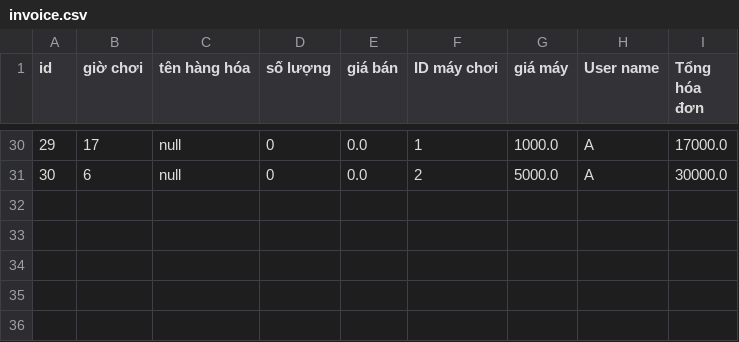
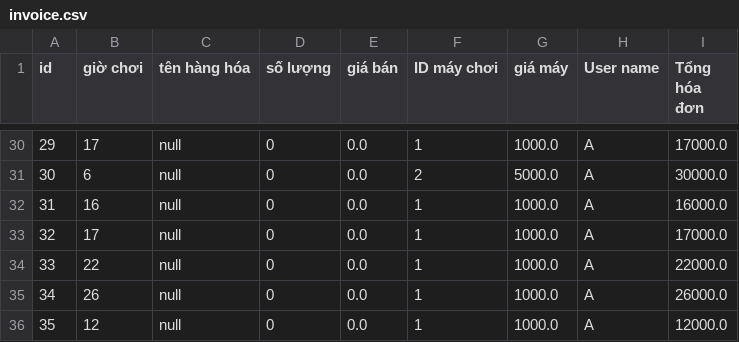
Before and after one commit to XsamaVN/CaseMD2QuanLyQuanNet, a CSV file: src/data/invoice.csv, drawn as a sheet; only a part is shown, gaps mark what is left out; the diff names each change by its address in the sheet, - before the commit and + after, or states it on an @@ line.

```diff
--- a/src/data/invoice.csv
+++ b/src/data/invoice.csv
+row 32: 31 | 16 | null | 0 | 0.0 | 1 | 1000.0 | A | 16000.0
+row 33: 32 | 17 | null | 0 | 0.0 | 1 | 1000.0 | A | 17000.0
+row 34: 33 | 22 | null | 0 | 0.0 | 1 | 1000.0 | A | 22000.0
+row 35: 34 | 26 | null | 0 | 0.0 | 1 | 1000.0 | A | 26000.0
+row 36: 35 | 12 | null | 0 | 0.0 | 1 | 1000.0 | A | 12000.0
```
Also changed, not shown: 9 other files.
